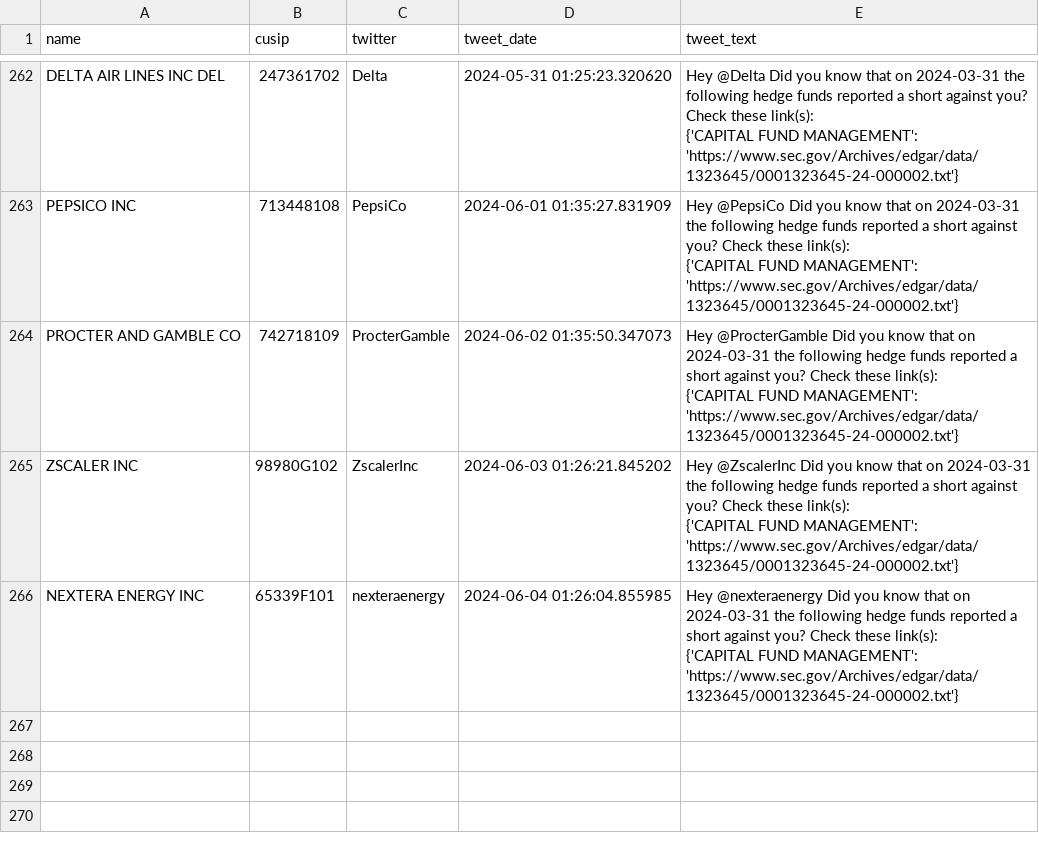
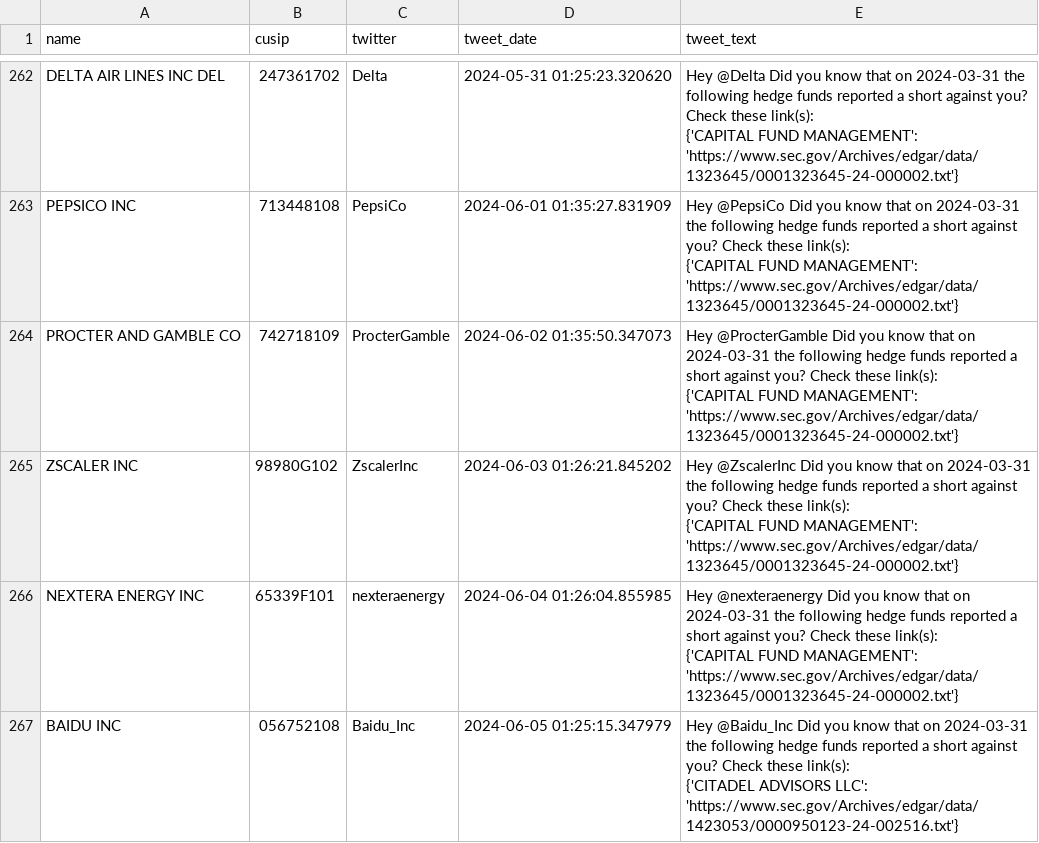
Before and after one commit to whs2k/stockFries_gha, a CSV file: sent_tweets_db.csv, drawn as a sheet; only a part is shown, gaps mark what is left out.

```diff
--- a/sent_tweets_db.csv
+++ b/sent_tweets_db.csv
@@ -967 +967,4 @@ NEXTERA ENERGY INC,65339F101,nexteraenergy,2024-06-04 01:26:04.855985,"Hey @next
     {'CAPITAL FUND MANAGEMENT': 'https://www.sec.gov/Archives/edgar/data/1323645/0001323645-24-000002.txt'}"
+BAIDU INC,056752108,Baidu_Inc,2024-06-05 01:25:15.347979,"Hey @Baidu_Inc Did you know that on 2024-03-31 the following hedge funds reported a short against you? Check these link(s):
+
+    {'CITADEL ADVISORS LLC': 'https://www.sec.gov/Archives/edgar/data/1423053/0000950123-24-002516.txt'}"
```
Also changed, not shown: 3 other files.
